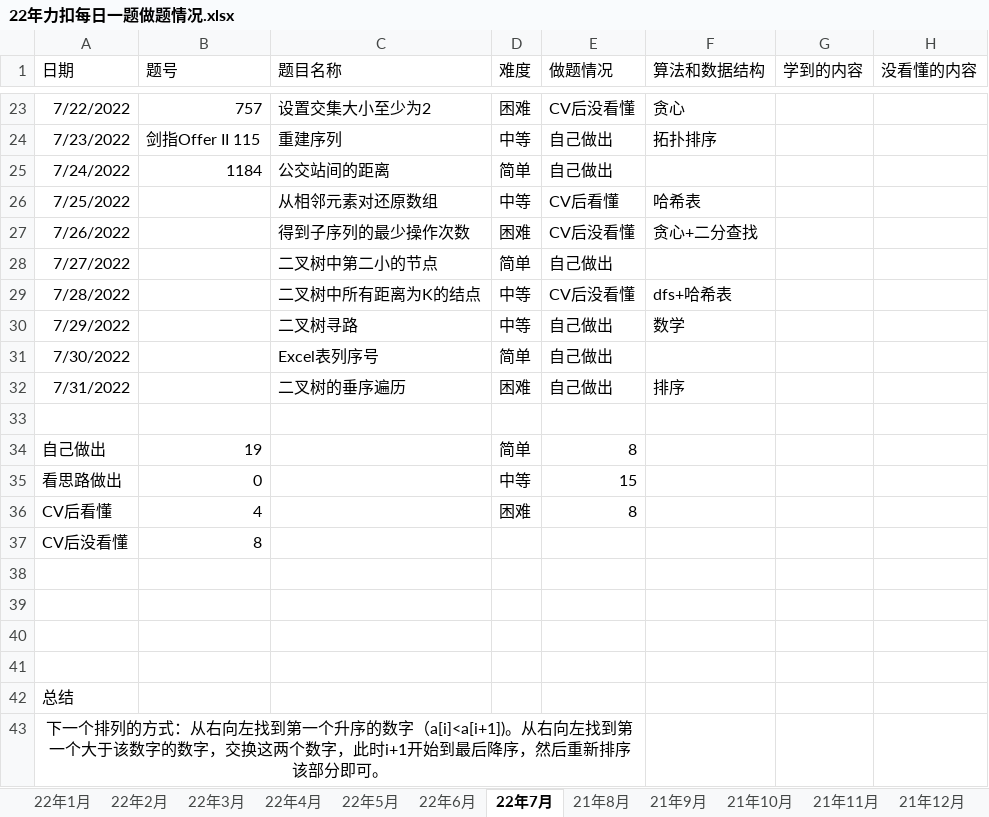
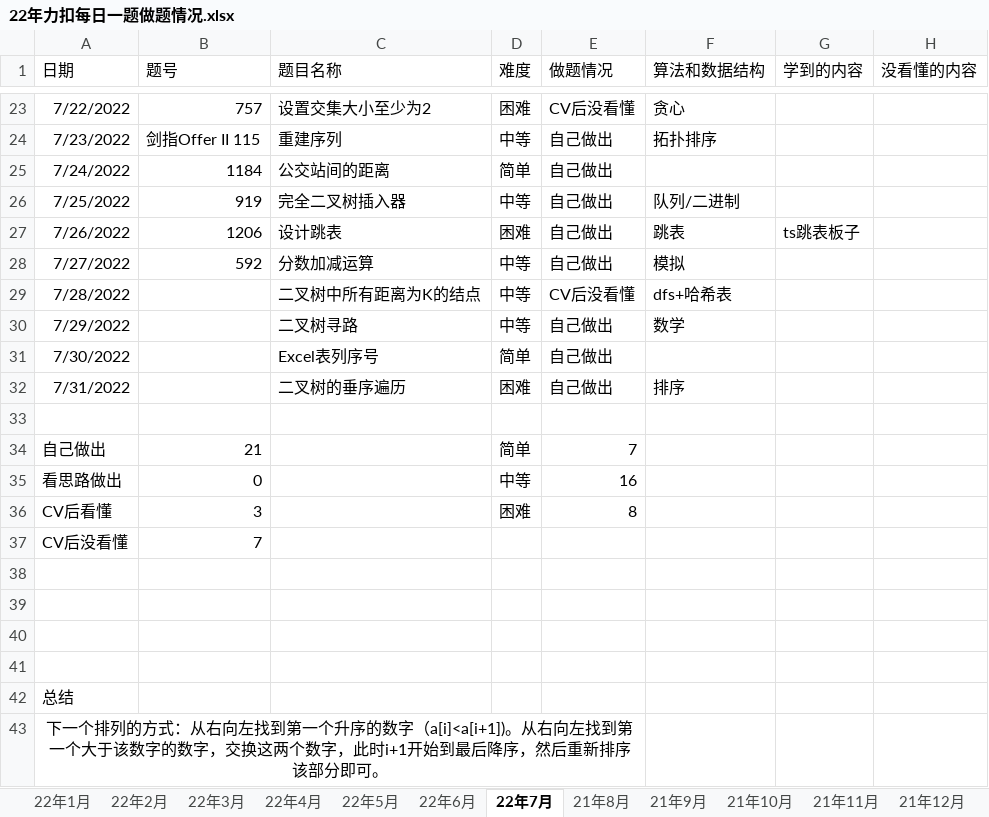
Before and after one commit to S-N-O-R-L-A-X/leetcode, an Excel workbook: 22年力扣每日一题做题情况.xlsx, sheet 22年7月, drawn as a sheet; only a part is shown, gaps mark what is left out; values as stored, in another font and other column widths than the file's, no borders; charts and pictures not drawn; the diff names each change by its address in the sheet, - before the commit and + after, or states it on an @@ line.

Commit message:
7-27

```diff
--- a/22年力扣每日一题做题情况.xlsx (sheet 22年7月)
+++ b/22年力扣每日一题做题情况.xlsx (sheet 22年7月)
-B26 (题号): (empty)
+B26 (题号): 919
-C26 (题目名称): 从相邻元素对还原数组
+C26 (题目名称): 完全二叉树插入器
-E26 (做题情况): CV后看懂
+E26 (做题情况): 自己做出
-F26 (算法和数据结构): 哈希表
+F26 (算法和数据结构): 队列/二进制
-B27 (题号): (empty)
+B27 (题号): 1206
-C27 (题目名称): 得到子序列的最少操作次数
+C27 (题目名称): 设计跳表
-E27 (做题情况): CV后没看懂
+E27 (做题情况): 自己做出
-F27 (算法和数据结构): 贪心+二分查找
+F27 (算法和数据结构): 跳表
-G27 (学到的内容): (empty)
+G27 (学到的内容): ts跳表板子
-B28 (题号): (empty)
+B28 (题号): 592
-C28 (题目名称): 二叉树中第二小的节点
+C28 (题目名称): 分数加减运算
-D28 (难度): 简单
+D28 (难度): 中等
-F28 (算法和数据结构): (empty)
+F28 (算法和数据结构): 模拟
-B34 (题号): 19
+B34 (题号): 21
-E34 (做题情况): 8
+E34 (做题情况): 7
-E35 (做题情况): 15
+E35 (做题情况): 16
-B36 (题号): 4
+B36 (题号): 3
-B37 (题号): 8
+B37 (题号): 7
```
Also changed, not shown: charts or pictures.
